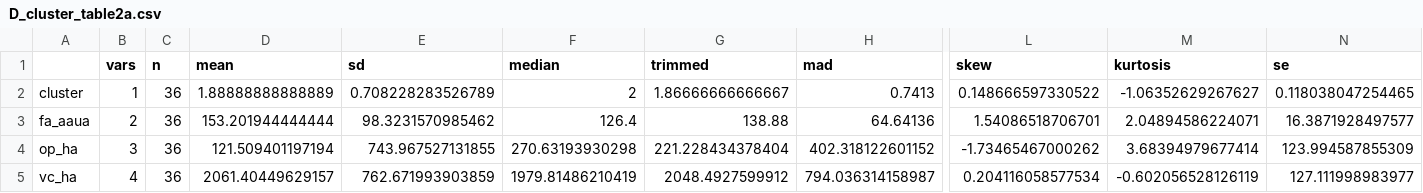
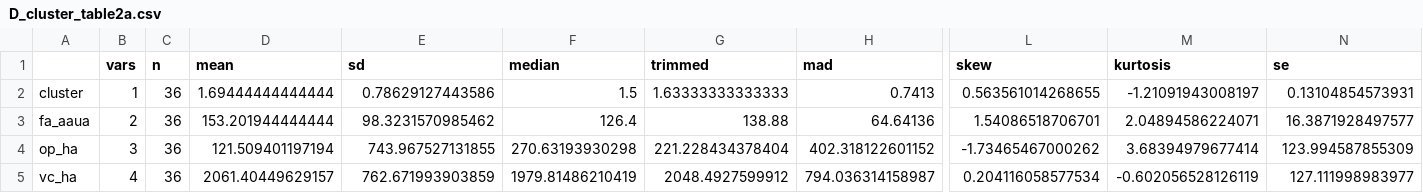
Before and after one commit to DavidFrenchSG/CXC, a CSV file: CSV_Output/D_cluster_table2a.csv (was D_cluster_table2a.csv), drawn as a sheet; only a part is shown, gaps mark what is left out; the diff names each change by its address in the sheet, - before the commit and + after, or states it on an @@ line.

```diff
--- a/D_cluster_table2a.csv
+++ b/CSV_Output/D_cluster_table2a.csv
-D2 (mean): 1.88888888888889
+D2 (mean): 1.69444444444444
-E2 (sd): 0.708228283526789
+E2 (sd): 0.78629127443586
-F2 (median): 2
+F2 (median): 1.5
-G2 (trimmed): 1.86666666666667
+G2 (trimmed): 1.63333333333333
-L2 (skew): 0.148666597330522
+L2 (skew): 0.563561014268655
-M2 (kurtosis): -1.06352629267627
+M2 (kurtosis): -1.21091943008197
-N2 (se): 0.118038047254465
+N2 (se): 0.13104854573931
```
Also changed, not shown: CSV_Output/ALLLFA_cluster_table2a.csv, CSV_Output/C_All_Clustered.csv, 47 other files.
